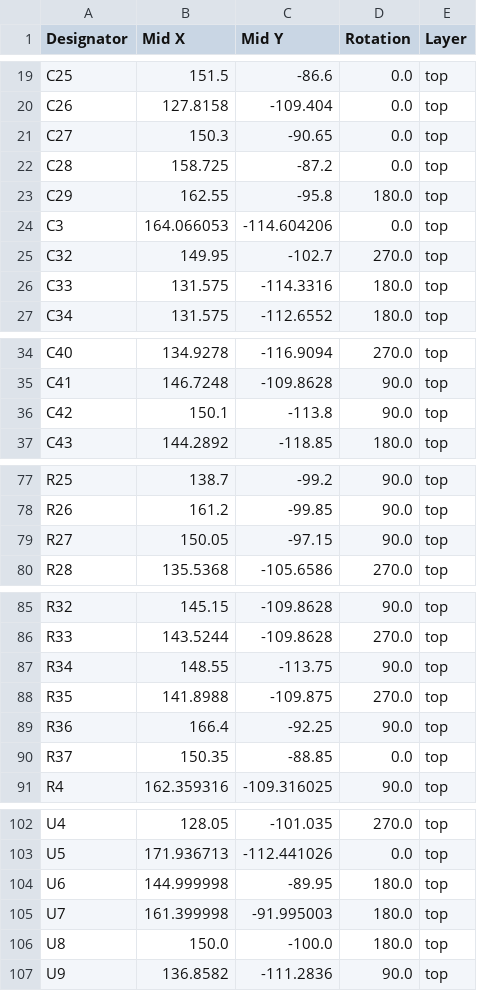
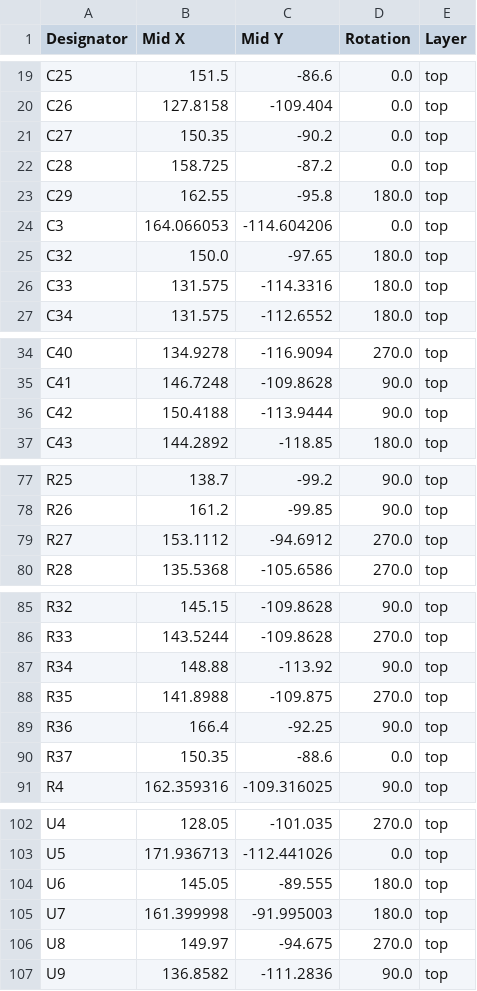
Before and after one commit to drleavsy/LightFusion, a CSV file: production/positions.csv, drawn as a sheet; only a part is shown, gaps mark what is left out.

```diff
--- a/production/positions.csv
+++ b/production/positions.csv
@@ -20,3 +20,3 @@ C25,151.5,-86.6,0.0,top
 C26,127.8158,-109.404,0.0,top
-C27,150.3,-90.65,0.0,top
+C27,150.35,-90.2,0.0,top
 C28,158.725,-87.2,0.0,top
@@ -24,3 +24,3 @@ C29,162.55,-95.8,180.0,top
 C3,164.066053,-114.604206,0.0,top
-C32,149.95,-102.7,270.0,top
+C32,150.0,-97.65,180.0,top
 C33,131.575,-114.3316,180.0,top
@@ -35,3 +35,3 @@ C40,134.9278,-116.9094,270.0,top
 C41,146.7248,-109.8628,90.0,top
-C42,150.1,-113.8,90.0,top
+C42,150.4188,-113.9444,90.0,top
 C43,144.2892,-118.85,180.0,top
@@ -78,3 +78,3 @@ R25,138.7,-99.2,90.0,top
 R26,161.2,-99.85,90.0,top
-R27,150.05,-97.15,90.0,top
+R27,153.1112,-94.6912,270.0,top
 R28,135.5368,-105.6586,270.0,top
@@ -86,6 +86,6 @@ R32,145.15,-109.8628,90.0,top
 R33,143.5244,-109.8628,270.0,top
-R34,148.55,-113.75,90.0,top
+R34,148.88,-113.92,90.0,top
 R35,141.8988,-109.875,270.0,top
 R36,166.4,-92.25,90.0,top
-R37,150.35,-88.85,0.0,top
+R37,150.35,-88.6,0.0,top
 R4,162.359316,-109.316025,90.0,top
@@ -103,5 +103,5 @@ U4,128.05,-101.035,270.0,top
 U5,171.936713,-112.441026,0.0,top
-U6,144.999998,-89.95,180.0,top
+U6,145.05,-89.555,180.0,top
 U7,161.399998,-91.995003,180.0,top
-U8,150.0,-100.0,180.0,top
+U8,149.97,-94.675,270.0,top
 U9,136.8582,-111.2836,90.0,top
```
Also changed, not shown: production/bom.csv, 12 other files.
